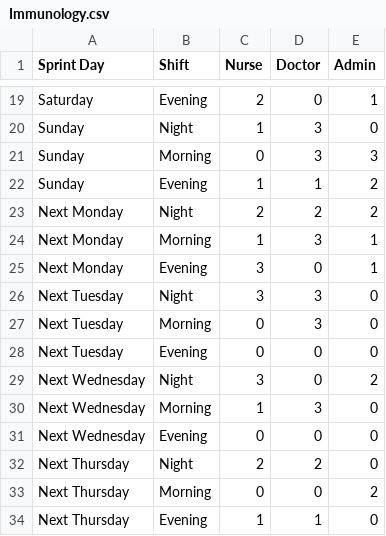
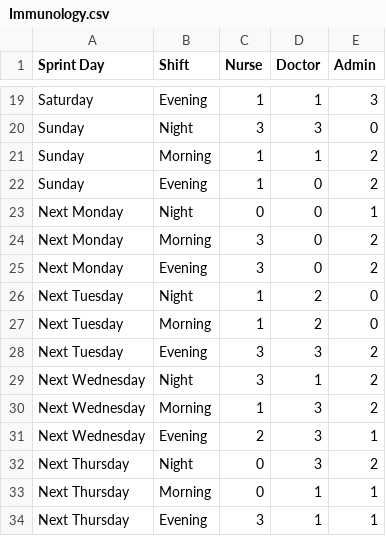
Before and after one commit to 483-LargeScaleEmployee/algo, a CSV file: input/departments/Immunology.csv, drawn as a sheet; only a part is shown, gaps mark what is left out; the diff covers the shown part only; the diff names each change by its address in the sheet, - before the commit and + after, or states it on an @@ line.

```diff
--- a/input/departments/Immunology.csv
+++ b/input/departments/Immunology.csv
-C19 (Nurse): 2
+C19 (Nurse): 1
-D19 (Doctor): 0
+D19 (Doctor): 1
-E19 (Admin): 1
+E19 (Admin): 3
-C20 (Nurse): 1
+C20 (Nurse): 3
-C21 (Nurse): 0
+C21 (Nurse): 1
-D21 (Doctor): 3
+D21 (Doctor): 1
-E21 (Admin): 3
+E21 (Admin): 2
-D22 (Doctor): 1
+D22 (Doctor): 0
-C23 (Nurse): 2
+C23 (Nurse): 0
-D23 (Doctor): 2
+D23 (Doctor): 0
-E23 (Admin): 2
+E23 (Admin): 1
-C24 (Nurse): 1
+C24 (Nurse): 3
-D24 (Doctor): 3
+D24 (Doctor): 0
-E24:E25 (Admin): 1
+E24:E25 (Admin): 2
-C26 (Nurse): 3
+C26 (Nurse): 1
-D26:D27 (Doctor): 3
+D26:D27 (Doctor): 2
-C27 (Nurse): 0
+C27 (Nurse): 1
-C28 (Nurse): 0
+C28 (Nurse): 3
-D28 (Doctor): 0
+D28 (Doctor): 3
-E28 (Admin): 0
+E28 (Admin): 2
-D29 (Doctor): 0
+D29 (Doctor): 1
-E30 (Admin): 0
+E30 (Admin): 2
-C31 (Nurse): 0
+C31 (Nurse): 2
-D31 (Doctor): 0
+D31 (Doctor): 3
-E31 (Admin): 0
+E31 (Admin): 1
-C32 (Nurse): 2
+C32 (Nurse): 0
-D32 (Doctor): 2
+D32 (Doctor): 3
-E32 (Admin): 0
+E32 (Admin): 2
-D33 (Doctor): 0
+D33 (Doctor): 1
-E33 (Admin): 2
+E33 (Admin): 1
-C34 (Nurse): 1
+C34 (Nurse): 3
-E34 (Admin): 0
+E34 (Admin): 1
```
Also changed, not shown: 4 added rows, 4 removed rows and 47 edited cells elsewhere in this file, input/departments/Cardiology.csv, input/departments/Dermatology.csv, 18 other files.
